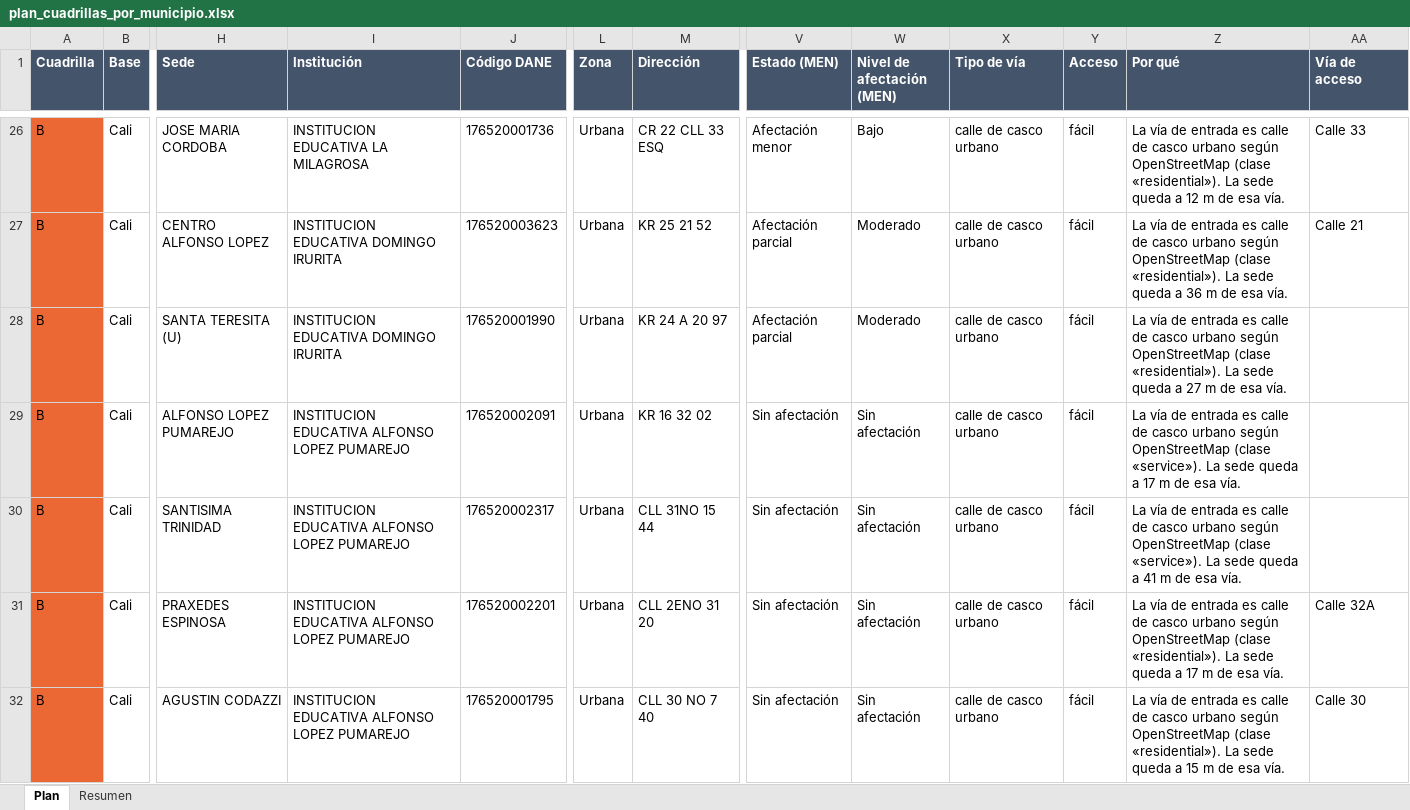
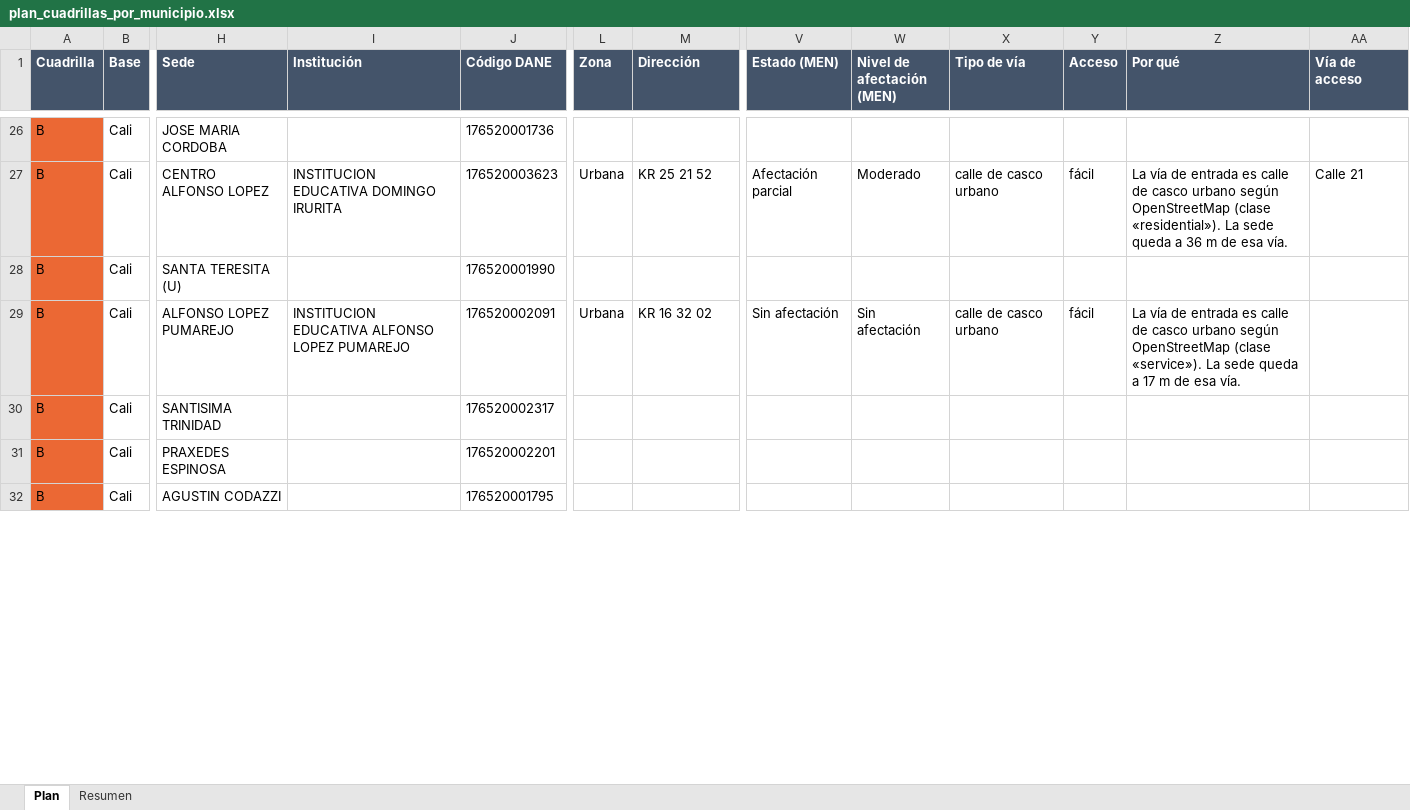
Before and after one commit to AngelaLop/visor-emergencia-escolar, an Excel workbook: public/datos/plan_cuadrillas_por_municipio.xlsx, sheet Plan, drawn as a sheet; only a part is shown, gaps mark what is left out; values as stored, in another font and other column widths than the file's, no borders; the diff covers the shown part only; the diff names each change by its address in the sheet, - before the commit and + after, or states it on an @@ line.

Commit message:
Plan final: Valle 101,2 h, Risaralda con reparto nuevo, anillos segun la Circular 73 y daño declarado sin verdes falsos
Valle, 90 sedes: 101,23 h con todas las coordenadas revisadas. Risaralda: 45,39 h
y 37 dias con el reparto que encontro el solucionador (Apia al grupo del norte,
Santa Rosa de Cabal al de Pereira).

Anillo verde solo para las 3 sedes con concepto «Habitable» aprobado por la mesa:
la Circular 73 de la UNGRD manda los colegios directo a la evaluacion detallada,
asi que la afectacion menor declarada no saca a nadie de la visita. Anillo blanco:
sin concepto tecnico ni reporte del rector. La ficha y el globo dicen «Reporte
rector al MEN» y «Reporte FFIE 2026».

Pestaña del pedido del MEN: en la capa «sin afectacion» es lo que queda cuando la
sede no reporto; esas 223 pasan de verde a gris («No reporto al MEN»). A 14 de
Dosquebradas que reportaron daño con el nivel vacio se les toma el nivel del
estado declarado.

```diff
--- a/public/datos/plan_cuadrillas_por_municipio.xlsx (sheet Plan)
+++ b/public/datos/plan_cuadrillas_por_municipio.xlsx (sheet Plan)
-I26 (Institución): INSTITUCION EDUCATIVA LA MILAGROSA
+I26 (Institución): (empty)
-L26 (Zona): Urbana
+L26 (Zona): (empty)
-M26 (Dirección): CR 22 CLL 33 ESQ
+M26 (Dirección): (empty)
-V26 (Estado (MEN)): Afectación menor
+V26 (Estado (MEN)): (empty)
-W26 (Nivel de afectación (MEN)): Bajo
+W26 (Nivel de afectación (MEN)): (empty)
-X26 (Tipo de vía): calle de casco urbano
+X26 (Tipo de vía): (empty)
-Y26 (Acceso): fácil
+Y26 (Acceso): (empty)
-Z26 (Por qué): La vía de entrada es calle de casco urbano según OpenStreetMap (clase «residential»). La sede queda a 12 m de esa vía.
+Z26 (Por qué): (empty)
-AA26 (Vía de acceso): Calle 33
+AA26 (Vía de acceso): (empty)
-I28 (Institución): INSTITUCION EDUCATIVA DOMINGO IRURITA
+I28 (Institución): (empty)
-L28 (Zona): Urbana
+L28 (Zona): (empty)
-M28 (Dirección): KR 24 A 20 97
+M28 (Dirección): (empty)
-V28 (Estado (MEN)): Afectación parcial
+V28 (Estado (MEN)): (empty)
-W28 (Nivel de afectación (MEN)): Moderado
+W28 (Nivel de afectación (MEN)): (empty)
-X28 (Tipo de vía): calle de casco urbano
+X28 (Tipo de vía): (empty)
-Y28 (Acceso): fácil
+Y28 (Acceso): (empty)
-Z28 (Por qué): La vía de entrada es calle de casco urbano según OpenStreetMap (clase «residential»). La sede queda a 27 m de esa vía.
+Z28 (Por qué): (empty)
-I30:I32 (Institución): INSTITUCION EDUCATIVA ALFONSO LOPEZ PUMAREJO
+I30:I32 (Institución): (empty)
-L30:L32 (Zona): Urbana
+L30:L32 (Zona): (empty)
-M30 (Dirección): CLL 31NO 15 44
+M30 (Dirección): (empty)
-V30:V32 (Estado (MEN)): Sin afectación
+V30:V32 (Estado (MEN)): (empty)
-W30:W32 (Nivel de afectación (MEN)): Sin afectación
+W30:W32 (Nivel de afectación (MEN)): (empty)
-X30:X32 (Tipo de vía): calle de casco urbano
+X30:X32 (Tipo de vía): (empty)
-Y30:Y32 (Acceso): fácil
+Y30:Y32 (Acceso): (empty)
-Z30 (Por qué): La vía de entrada es calle de casco urbano según OpenStreetMap (clase «service»). La sede queda a 41 m de esa vía.
+Z30 (Por qué): (empty)
-M31 (Dirección): CLL 2ENO 31 20
+M31 (Dirección): (empty)
-Z31 (Por qué): La vía de entrada es calle de casco urbano según OpenStreetMap (clase «residential»). La sede queda a 17 m de esa vía.
+Z31 (Por qué): (empty)
-AA31 (Vía de acceso): Calle 32A
+AA31 (Vía de acceso): (empty)
-M32 (Dirección): CLL 30 NO 7 40
+M32 (Dirección): (empty)
-Z32 (Por qué): La vía de entrada es calle de casco urbano según OpenStreetMap (clase «residential»). La sede queda a 15 m de esa vía.
+Z32 (Por qué): (empty)
-AA32 (Vía de acceso): Calle 30
+AA32 (Vía de acceso): (empty)
```
Also changed, not shown: 1 added row, 1 removed row and 144 edited cells elsewhere in this sheet, sheet Resumen, public/datos/plan_cuadrillas_risaralda.xlsx, public/datos/plan_cuadrillas_todas_4_cuadrillas.xlsx, 8 other files.
